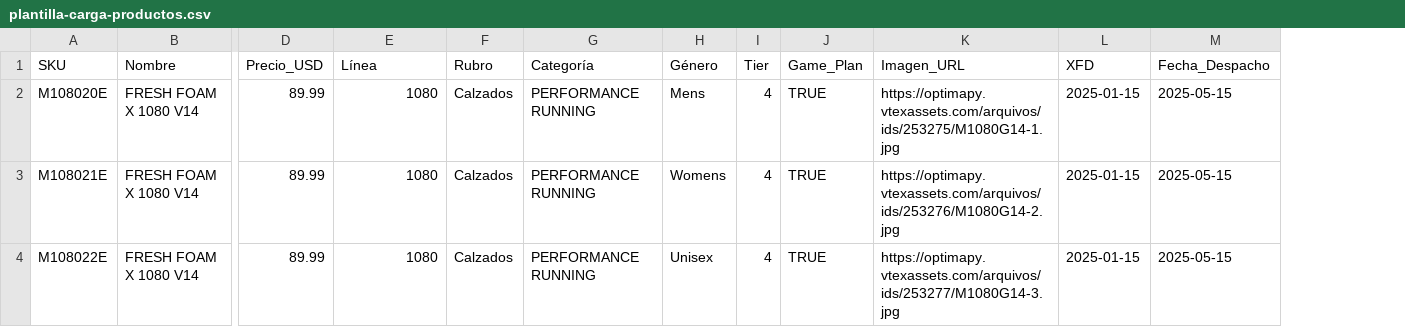
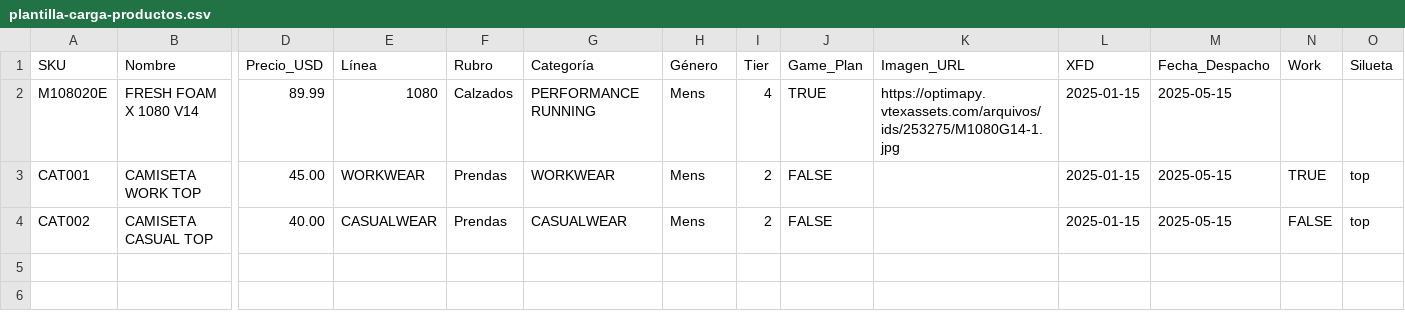
Before and after one commit to Tatelord8/nb-preorder-pro, a CSV file: plantilla-carga-productos.csv, drawn as a sheet; only a part is shown, gaps mark what is left out; removed rows and columns are numbered as before the commit, all else as after; rows hold the shown columns only; the diff names each change by its address in the sheet, - before the commit and + after, or states it on an @@ line.

```diff
--- a/plantilla-carga-productos.csv
+++ b/plantilla-carga-productos.csv
+column N (Work), empty
+column O (Silueta), empty
-row 3: M108021E | FRESH FOAM X 1080 V14 | 89.99 | 1080 | Calzados | PERFORMANCE RUNNING | Womens | 4 | TRUE | https://optimapy.vtexassets.com/arquivos/ids/253276/M1080G14-2.jpg | 2025-01-15 | 2025-05-15
-row 4: M108022E | FRESH FOAM X 1080 V14 | 89.99 | 1080 | Calzados | PERFORMANCE RUNNING | Unisex | 4 | TRUE | https://optimapy.vtexassets.com/arquivos/ids/253277/M1080G14-3.jpg | 2025-01-15 | 2025-05-15
+row 3: CAT001 | CAMISETA WORK TOP | 45.00 | WORKWEAR | Prendas | WORKWEAR | Mens | 2 | FALSE |  | 2025-01-15 | 2025-05-15 | TRUE | top
+row 4: CAT002 | CAMISETA CASUAL TOP | 40.00 | CASUALWEAR | Prendas | CASUALWEAR | Mens | 2 | FALSE |  | 2025-01-15 | 2025-05-15 | FALSE | top
```
Also changed, not shown: 10 other files.
